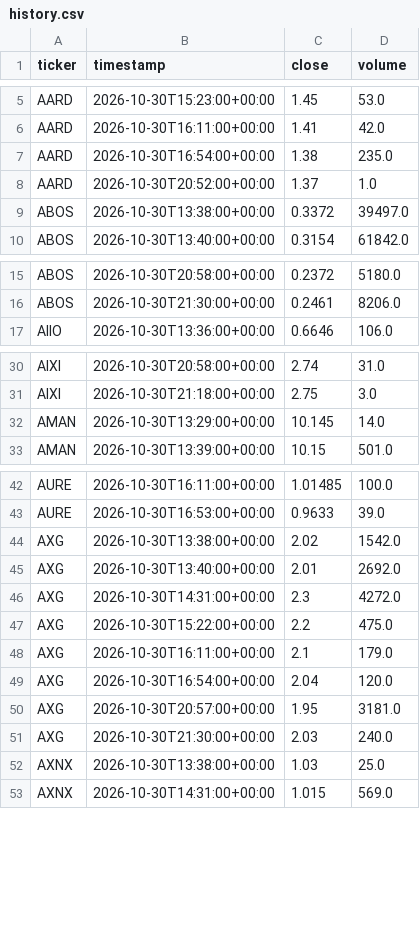
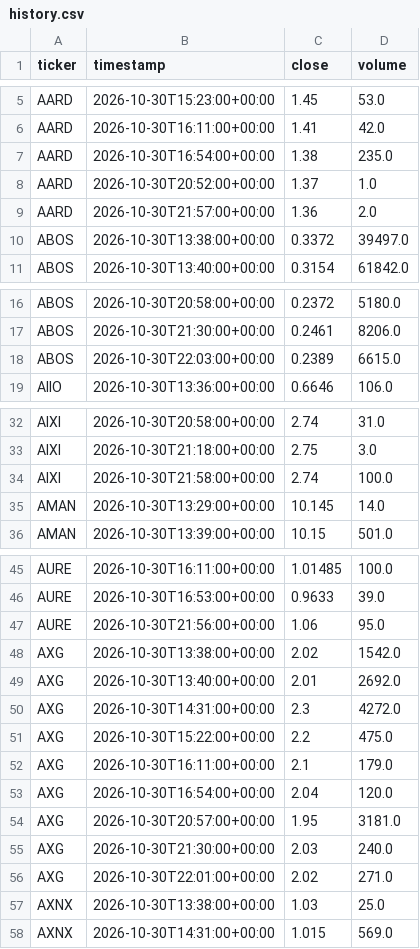
Before and after one commit to somiYu0720/nasdaq7-radar, a CSV file: experiments/history.csv, drawn as a sheet; only a part is shown, gaps mark what is left out; the diff covers the shown part only.

```diff
--- a/experiments/history.csv
+++ b/experiments/history.csv
@@ -8,2 +8,3 @@ AARD,2026-10-30T16:54:00+00:00,1.38,235.0
 AARD,2026-10-30T20:52:00+00:00,1.37,1.0
+AARD,2026-10-30T21:57:00+00:00,1.36,2.0
 ABOS,2026-10-30T13:38:00+00:00,0.3372,39497.0
@@ -16,2 +17,3 @@ ABOS,2026-10-30T20:58:00+00:00,0.2372,5180.0
 ABOS,2026-10-30T21:30:00+00:00,0.2461,8206.0
+ABOS,2026-10-30T22:03:00+00:00,0.2389,6615.0
 AIIO,2026-10-30T13:36:00+00:00,0.6646,106.0
@@ -31,2 +33,3 @@ AIXI,2026-10-30T20:58:00+00:00,2.74,31.0
 AIXI,2026-10-30T21:18:00+00:00,2.75,3.0
+AIXI,2026-10-30T21:58:00+00:00,2.74,100.0
 AMAN,2026-10-30T13:29:00+00:00,10.145,14.0
@@ -43,2 +46,3 @@ AURE,2026-10-30T16:11:00+00:00,1.01485,100.0
 AURE,2026-10-30T16:53:00+00:00,0.9633,39.0
+AURE,2026-10-30T21:56:00+00:00,1.06,95.0
 AXG,2026-10-30T13:38:00+00:00,2.02,1542.0
@@ -51,2 +55,3 @@ AXG,2026-10-30T20:57:00+00:00,1.95,3181.0
 AXG,2026-10-30T21:30:00+00:00,2.03,240.0
+AXG,2026-10-30T22:01:00+00:00,2.02,271.0
 AXNX,2026-10-30T13:38:00+00:00,1.03,25.0
```
Also changed, not shown: 31 added rows elsewhere in this file, 1 other file.
